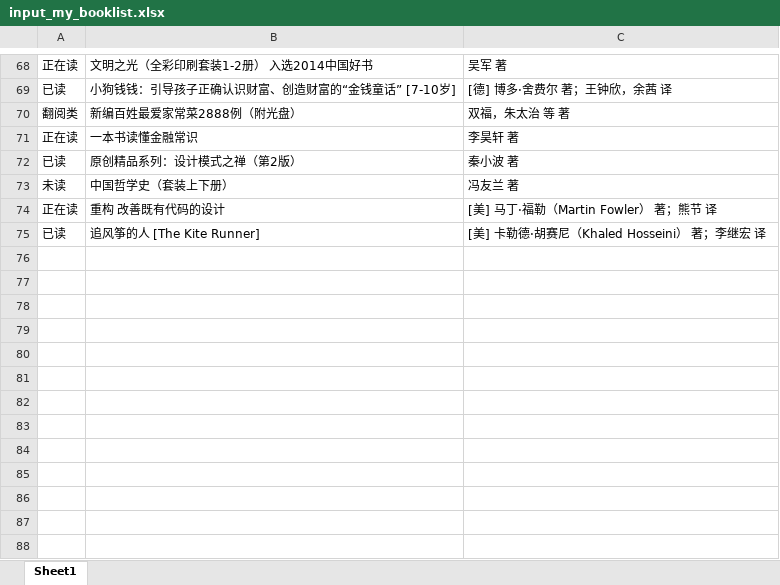
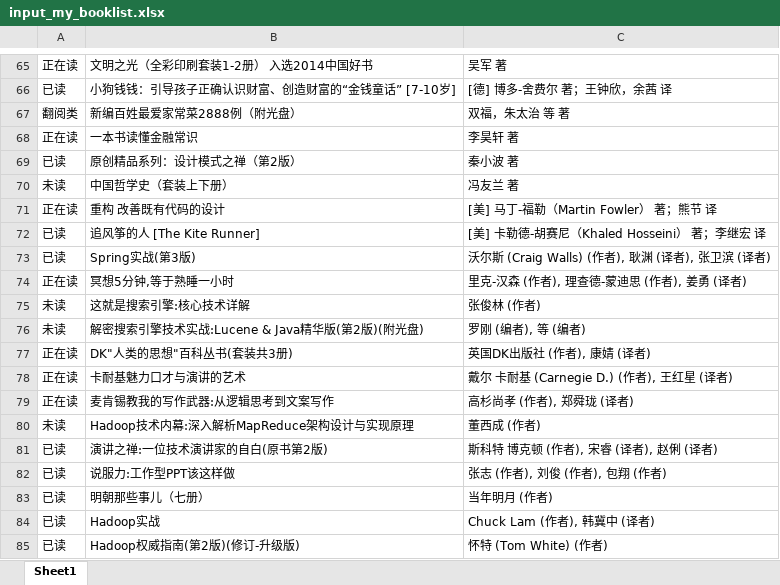
Before and after one commit to peiss/order_spider, an Excel workbook: order_spider/datas/my_books/input_my_booklist.xlsx, sheet Sheet1, drawn as a sheet; only a part is shown, gaps mark what is left out; values as stored, in another font and other column widths than the file's, no borders; addresses are those after the commit; the diff covers the shown part only; the diff names each change by its address in the sheet, - before the commit and + after, or states it on an @@ line.

```diff
--- a/order_spider/datas/my_books/input_my_booklist.xlsx (sheet Sheet1)
+++ b/order_spider/datas/my_books/input_my_booklist.xlsx (sheet Sheet1)
-C66: [德] 博多·舍费尔 著；王钟欣，余茜 译
+C66: [德] 博多-舍费尔 著；王钟欣，余茜 译
-C71: [美] 马丁·福勒（Martin Fowler） 著；熊节 译
+C71: [美] 马丁-福勒（Martin Fowler） 著；熊节 译
-C72: [美] 卡勒德·胡赛尼（Khaled Hosseini） 著；李继宏 译
+C72: [美] 卡勒德-胡赛尼（Khaled Hosseini） 著；李继宏 译
+row 73: 已读 | Spring实战(第3版) | 沃尔斯 (Craig Walls) (作者), 耿渊 (译者), 张卫滨 (译者)
+row 74: 正在读 | 冥想5分钟,等于熟睡一小时 | 里克-汉森 (作者), 理查德-蒙迪思 (作者), 姜勇 (译者)
+row 75: 未读 | 这就是搜索引擎:核心技术详解 | 张俊林 (作者)
+row 76: 未读 | 解密搜索引擎技术实战:Lucene & Java精华版(第2版)(附光盘) | 罗刚 (编者), 等 (编者)
+row 77: 正在读 | DK"人类的思想"百科丛书(套装共3册) | 英国DK出版社 (作者), 康婧 (译者)
+row 78: 正在读 | 卡耐基魅力口才与演讲的艺术 | 戴尔 卡耐基 (Carnegie D.) (作者), 王红星 (译者)
+row 79: 正在读 | 麦肯锡教我的写作武器:从逻辑思考到文案写作 | 高杉尚孝 (作者), 郑舜珑 (译者)
+row 80: 未读 | Hadoop技术内幕:深入解析MapReduce架构设计与实现原理 | 董西成 (作者)
+row 81: 已读 | 演讲之禅:一位技术演讲家的自白(原书第2版) | 斯科特 博克顿 (作者), 宋睿 (译者), 赵俐 (译者)
+row 82: 已读 | 说服力:工作型PPT该这样做 | 张志 (作者), 刘俊 (作者), 包翔 (作者)
+row 83: 已读 | 明朝那些事儿（七册） | 当年明月 (作者)
+row 84: 已读 | Hadoop实战 | Chuck Lam (作者), 韩冀中 (译者)
+row 85: 已读 | Hadoop权威指南(第2版)(修订-升级版) | 怀特 (Tom White) (作者)
```
Also changed, not shown: 25 added rows, 4 removed rows and 23 edited cells elsewhere in this sheet, 4 other files.
